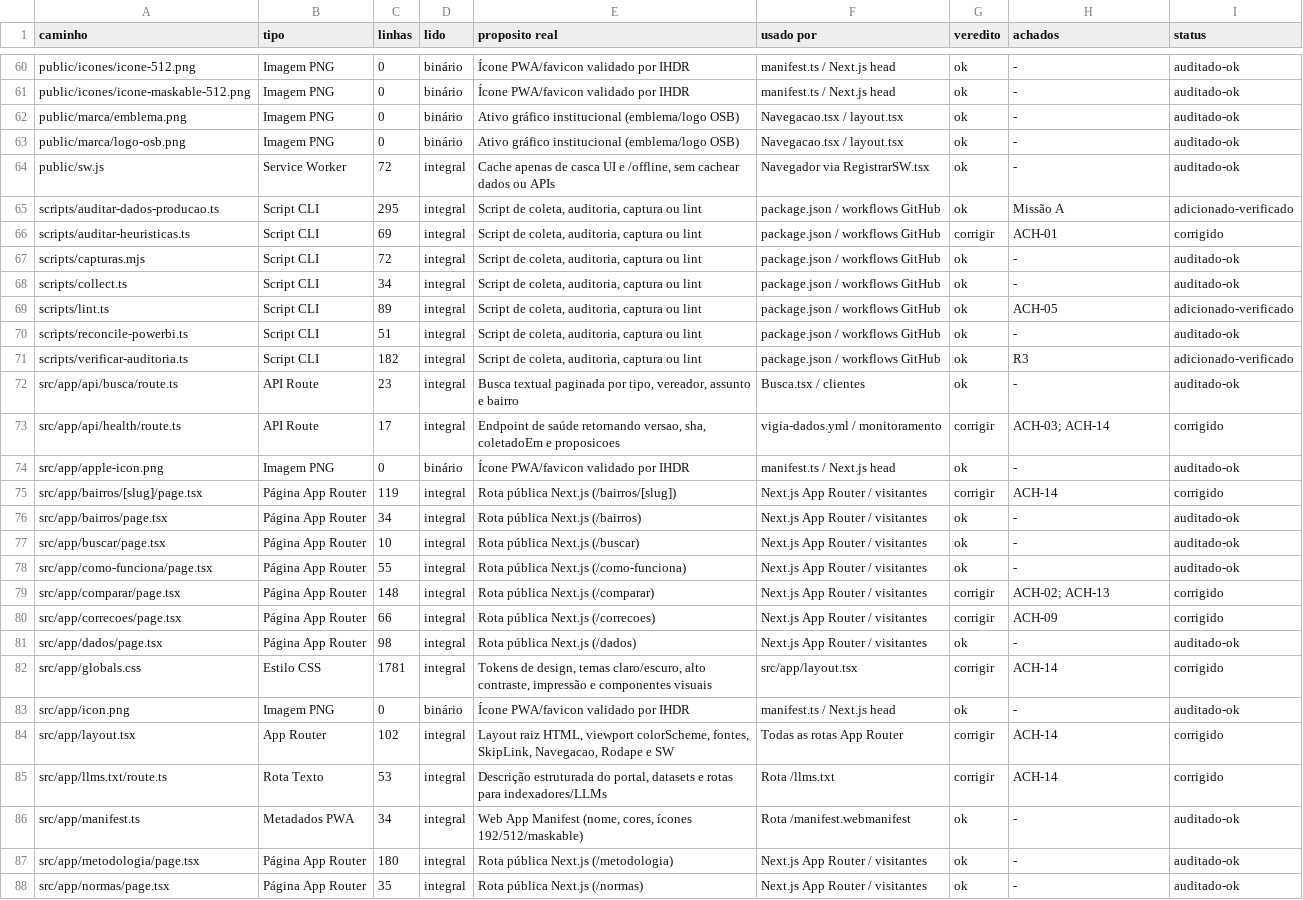
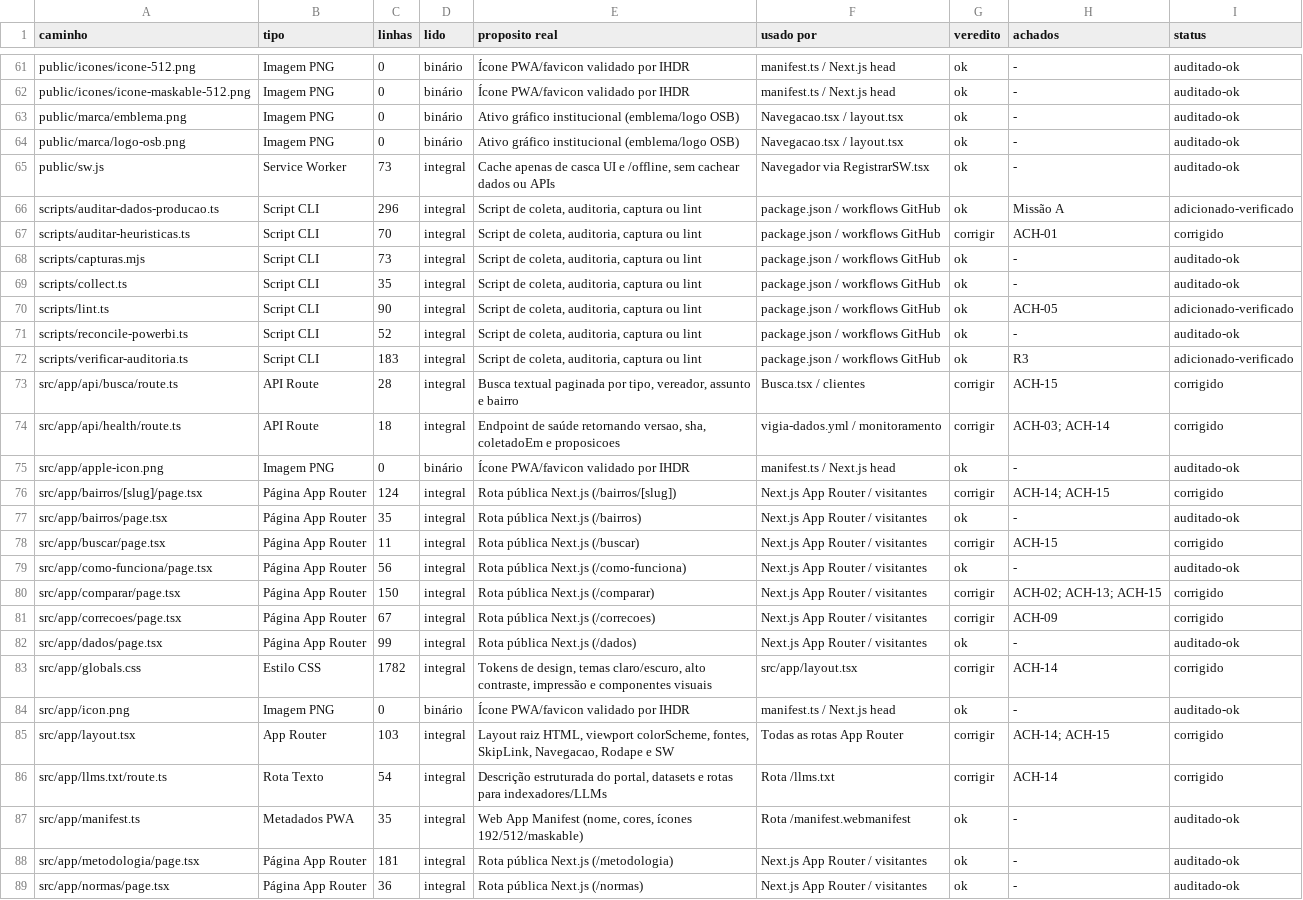
Before and after one commit to vhonorato02/acompanhe-seu-vereador, a CSV file: docs/auditoria/2026-11-18-profunda/livro-arquivos.csv, drawn as a sheet; only a part is shown, gaps mark what is left out; addresses are those after the commit; the diff covers the shown part only; the diff names each change by its address in the sheet, - before the commit and + after, or states it on an @@ line.

```diff
--- a/docs/auditoria/2026-11-18-profunda/livro-arquivos.csv
+++ b/docs/auditoria/2026-11-18-profunda/livro-arquivos.csv
-C65 (linhas): 72
+C65 (linhas): 73
-C66 (linhas): 295
+C66 (linhas): 296
-C67 (linhas): 69
+C67 (linhas): 70
-C68 (linhas): 72
+C68 (linhas): 73
-C69 (linhas): 34
+C69 (linhas): 35
-C70 (linhas): 89
+C70 (linhas): 90
-C71 (linhas): 51
+C71 (linhas): 52
-C72 (linhas): 182
+C72 (linhas): 183
-C73 (linhas): 23
+C73 (linhas): 28
-G73 (veredito): ok
+G73 (veredito): corrigir
-H73 (achados): -
+H73 (achados): ACH-15
-I73 (status): auditado-ok
+I73 (status): corrigido
-C74 (linhas): 17
+C74 (linhas): 18
-C76 (linhas): 119
+C76 (linhas): 124
-H76 (achados): ACH-14
+H76 (achados): ACH-14; ACH-15
-C77 (linhas): 34
+C77 (linhas): 35
-C78 (linhas): 10
+C78 (linhas): 11
-G78 (veredito): ok
+G78 (veredito): corrigir
-H78 (achados): -
+H78 (achados): ACH-15
-I78 (status): auditado-ok
+I78 (status): corrigido
-C79 (linhas): 55
+C79 (linhas): 56
-C80 (linhas): 148
+C80 (linhas): 150
-H80 (achados): ACH-02; ACH-13
+H80 (achados): ACH-02; ACH-13; ACH-15
-C81 (linhas): 66
+C81 (linhas): 67
-C82 (linhas): 98
+C82 (linhas): 99
-C83 (linhas): 1781
+C83 (linhas): 1782
-C85 (linhas): 102
+C85 (linhas): 103
-H85 (achados): ACH-14
+H85 (achados): ACH-14; ACH-15
-C86 (linhas): 53
+C86 (linhas): 54
-C87 (linhas): 34
+C87 (linhas): 35
-C88 (linhas): 180
+C88 (linhas): 181
-C89 (linhas): 35
+C89 (linhas): 36
```
Also changed, not shown: 1 added row and 155 edited cells elsewhere in this file, docs/auditoria/2026-11-18-profunda/achados.csv, docs/auditoria/2026-11-18-profunda/livro-telas.csv, 5 other files.
